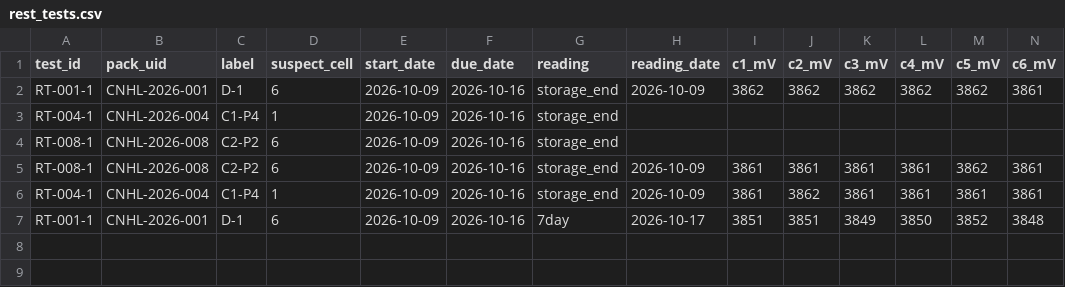
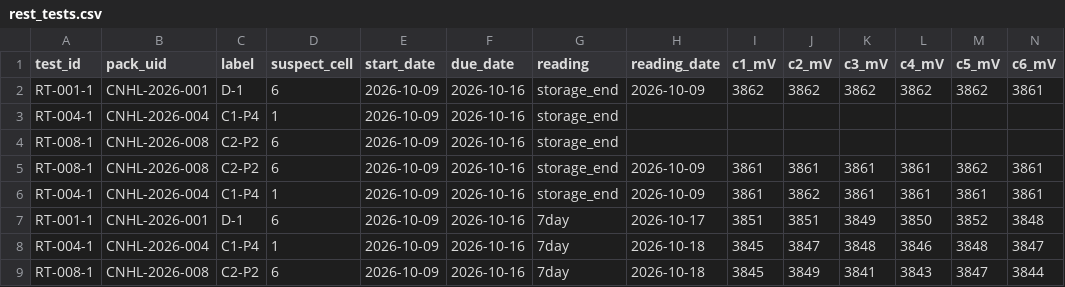
Before and after one commit to crpearson/site, a CSV file: data/v2/rest_tests.csv, drawn as a sheet; only a part is shown; rows hold the shown columns only; the diff names each change by its address in the sheet, - before the commit and + after, or states it on an @@ line.

```diff
--- a/data/v2/rest_tests.csv
+++ b/data/v2/rest_tests.csv
+row 8: RT-004-1 | CNHL-2026-004 | C1-P4 | 1 | 2026-10-09 | 2026-10-16 | 7day | 2026-10-18 | 3845 | 3847 | 3848 | 3846 | 3848 | 3847
+row 9: RT-008-1 | CNHL-2026-008 | C2-P2 | 6 | 2026-10-09 | 2026-10-16 | 7day | 2026-10-18 | 3845 | 3849 | 3841 | 3843 | 3847 | 3844
```
Also changed, not shown: data/v2/ir_store_v2.public.csv, data/v2/packs.csv, 21 other files.
